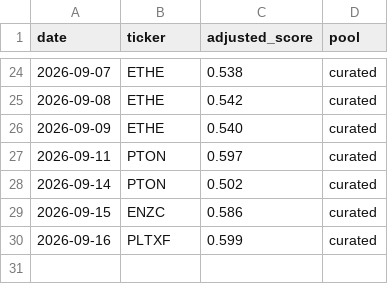
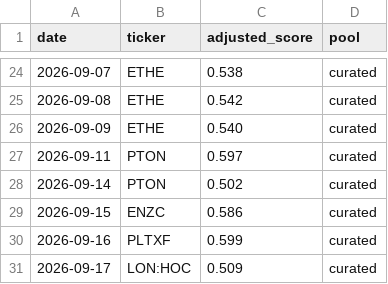
Before and after one commit to cbaduboateng/nicol-calcium-score, a CSV file: portfolio/picks.csv, drawn as a sheet; only a part is shown, gaps mark what is left out.

```diff
--- a/portfolio/picks.csv
+++ b/portfolio/picks.csv
@@ -30 +30,2 @@ date,ticker,adjusted_score,pool
 2026-09-16,PLTXF,0.599,curated
+2026-09-17,LON:HOC,0.509,curated
```
